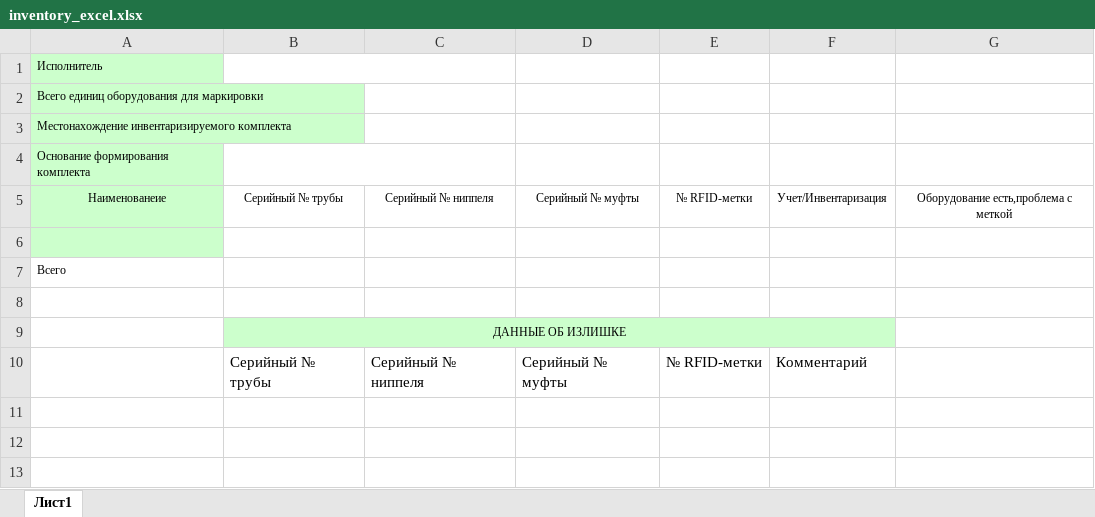
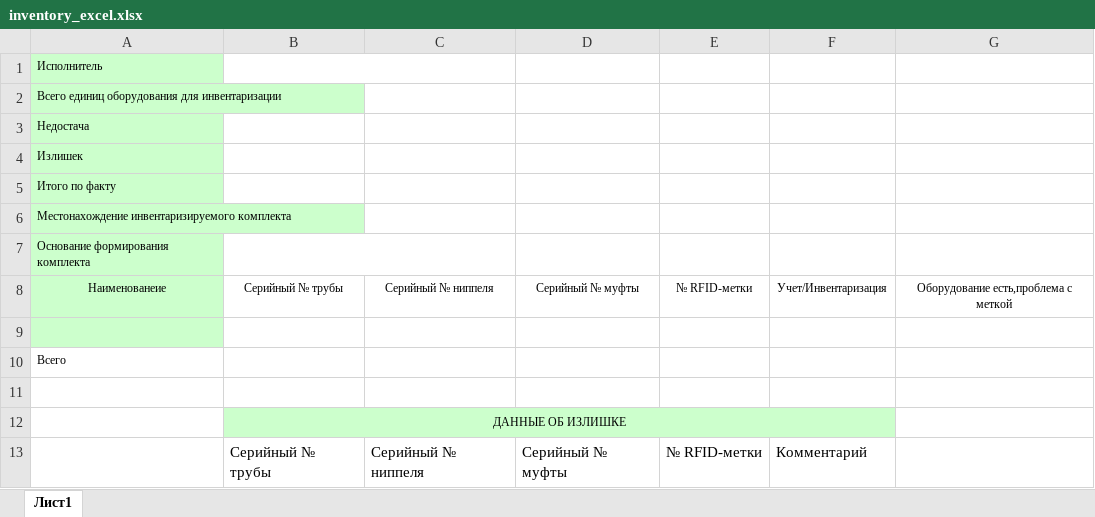
Before and after one commit to demokrat312/temerso, an Excel workbook: templates/excelFile/inventory_excel.xlsx, sheet Лист1, drawn as a sheet; values as stored, in another font and other column widths than the file's, no borders; the diff names each change by its address in the sheet, - before the commit and + after, or states it on an @@ line.

```diff
--- a/templates/excelFile/inventory_excel.xlsx (sheet Лист1)
+++ b/templates/excelFile/inventory_excel.xlsx (sheet Лист1)
-A2: Всего единиц оборудования для маркировки
+A2: Всего единиц оборудования для инвентаризации
+row 3: Недостача
+row 4: Излишек
+row 5: Итого по факту
```
Also changed, not shown: 5 other files.
